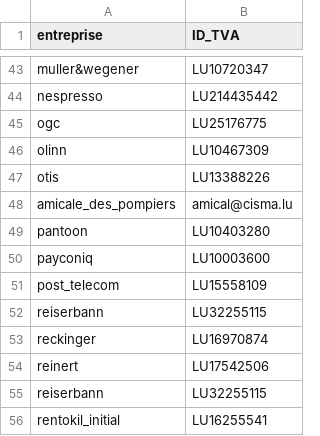
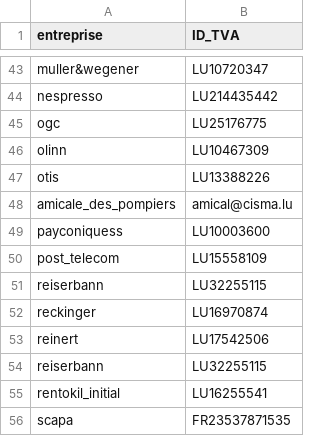
Before and after one commit to hf2503/invoice-ocr-classifier, a CSV file: data/supplier_copy.csv, drawn as a sheet; only a part is shown, gaps mark what is left out; the shorter side is filled out with more unchanged rows.

```diff
--- a/data/supplier_copy.csv
+++ b/data/supplier_copy.csv
@@ -48,4 +48,3 @@ otis,LU13388226
 amicale_des_pompiers,amical@cisma.lu
-pantoon,LU10403280
-payconiq,LU10003600
+payconiquess,LU10003600
 post_telecom,LU15558109
```
Also changed, not shown: data/list_company.csv, 8 other files.
